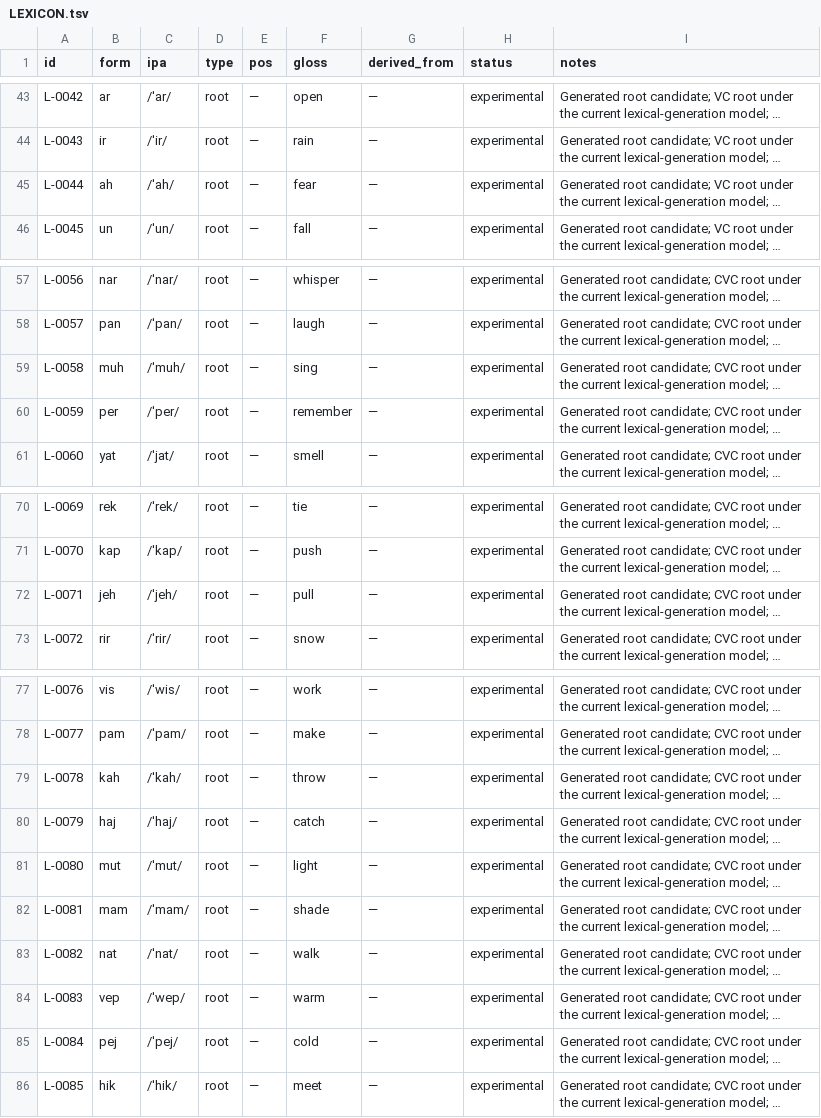
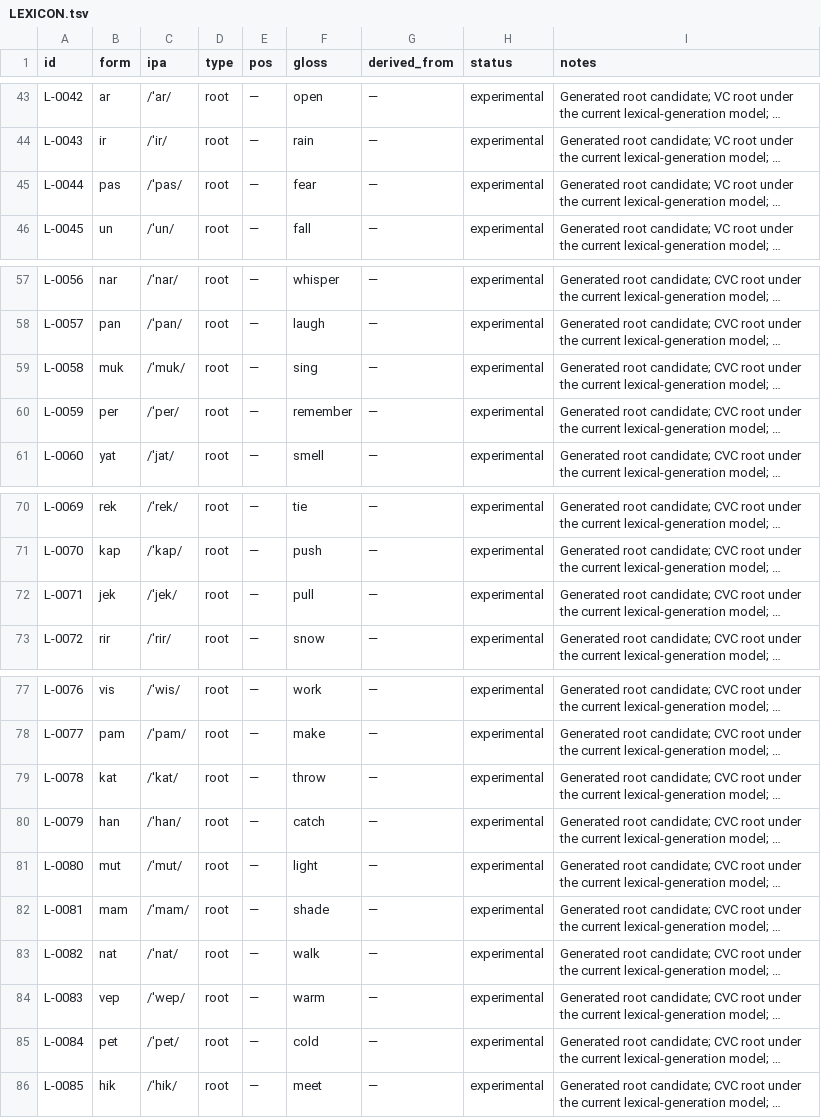
Before and after one commit to kaelschneider/conlang, a TSV file: LEXICON.tsv, drawn as a sheet; only a part is shown, gaps mark what is left out; long unchanged cells end in …; the diff names each change by its address in the sheet, - before the commit and + after, or states it on an @@ line.

Commit message:
Block h and j in root-final position

```diff
--- a/LEXICON.tsv
+++ b/LEXICON.tsv
-B45 (form): ah
+B45 (form): pas
-C45 (ipa): /ˈah/
+C45 (ipa): /ˈpas/
-B59 (form): muh
+B59 (form): muk
-C59 (ipa): /ˈmuh/
+C59 (ipa): /ˈmuk/
-B72 (form): jeh
+B72 (form): jek
-C72 (ipa): /ˈjeh/
+C72 (ipa): /ˈjek/
-B79 (form): kah
+B79 (form): kat
-C79 (ipa): /ˈkah/
+C79 (ipa): /ˈkat/
-B80 (form): haj
+B80 (form): han
-C80 (ipa): /ˈhaj/
+C80 (ipa): /ˈhan/
-B85 (form): pej
+B85 (form): pet
-C85 (ipa): /ˈpej/
+C85 (ipa): /ˈpet/
```
